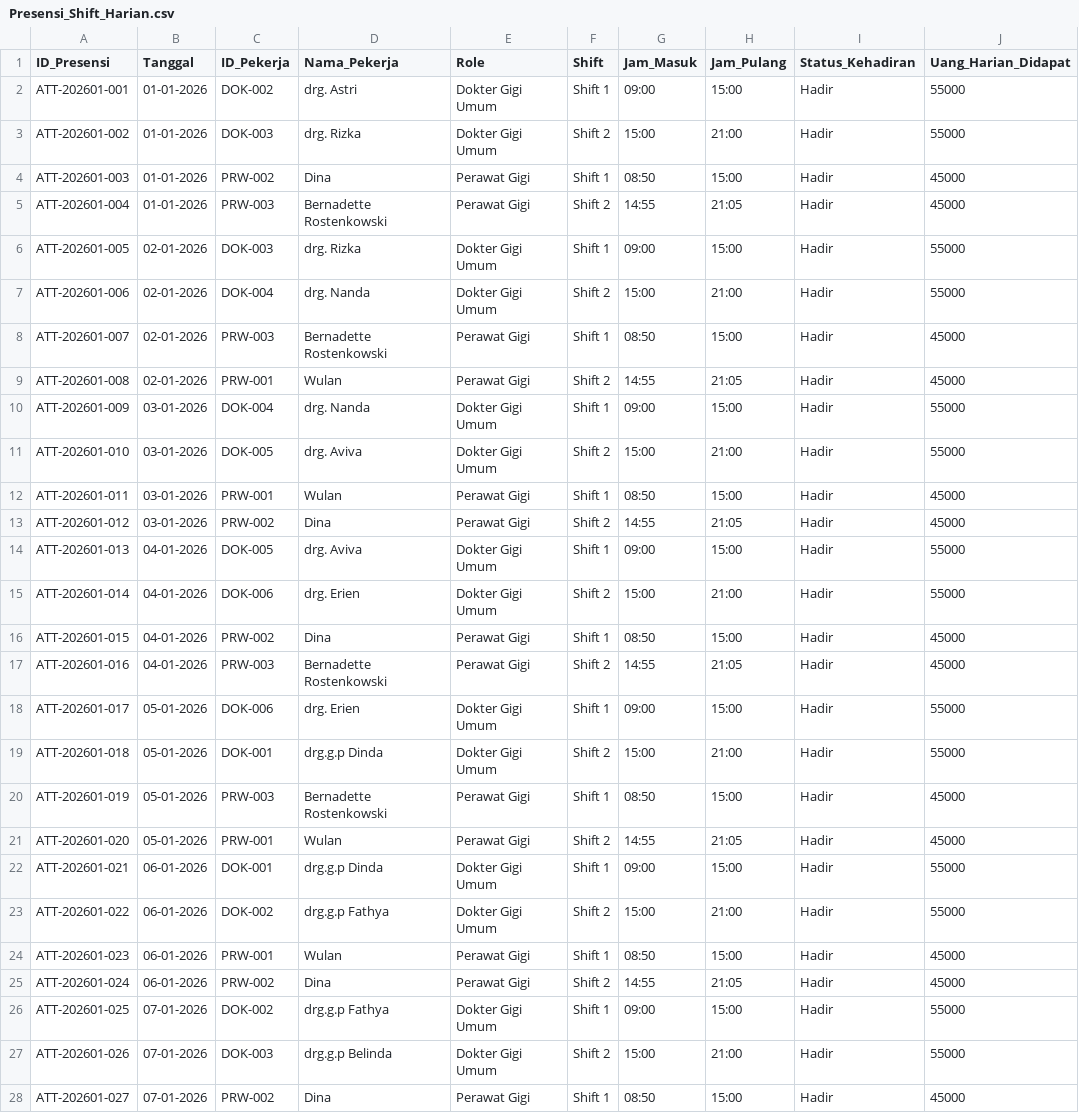
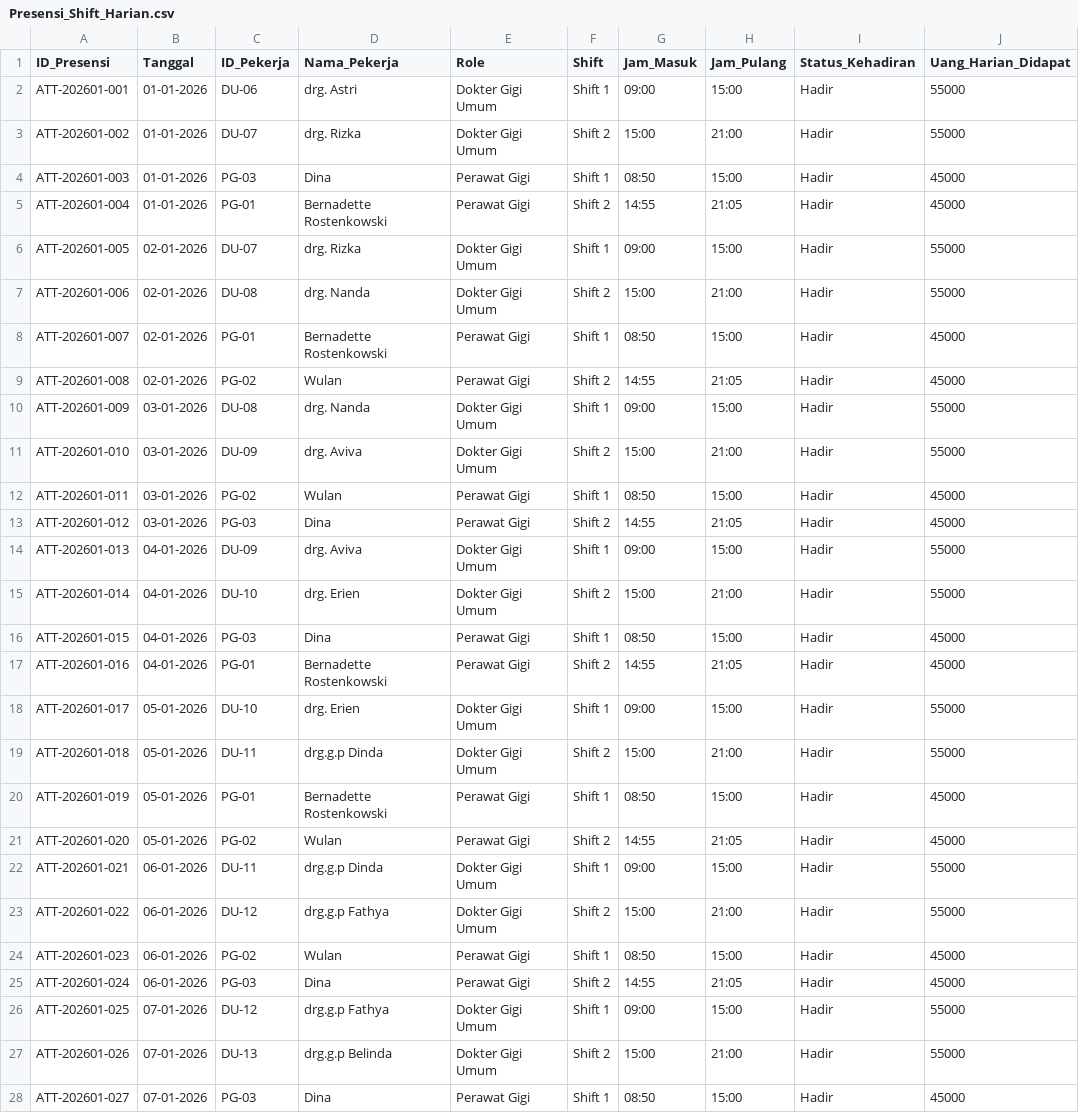
Before and after one commit to SheldonNugros/sheldon_rme, a CSV file: RME_Modular/csv_spreadsheets/PAYROLL/Presensi_Shift_Harian.csv, drawn as a sheet; only a part is shown; the diff covers the shown part only; the diff names each change by its address in the sheet, - before the commit and + after, or states it on an @@ line.

Commit message:
feat(master): add ID_Pekerja with role prefixes and auto-increment to sheet Data and Pengaturan_Tarif_Shift

```diff
--- a/RME_Modular/csv_spreadsheets/PAYROLL/Presensi_Shift_Harian.csv
+++ b/RME_Modular/csv_spreadsheets/PAYROLL/Presensi_Shift_Harian.csv
-C2 (ID_Pekerja): DOK-002
+C2 (ID_Pekerja): DU-06
-C3 (ID_Pekerja): DOK-003
+C3 (ID_Pekerja): DU-07
-C4 (ID_Pekerja): PRW-002
+C4 (ID_Pekerja): PG-03
-C5 (ID_Pekerja): PRW-003
+C5 (ID_Pekerja): PG-01
-C6 (ID_Pekerja): DOK-003
+C6 (ID_Pekerja): DU-07
-C7 (ID_Pekerja): DOK-004
+C7 (ID_Pekerja): DU-08
-C8 (ID_Pekerja): PRW-003
+C8 (ID_Pekerja): PG-01
-C9 (ID_Pekerja): PRW-001
+C9 (ID_Pekerja): PG-02
-C10 (ID_Pekerja): DOK-004
+C10 (ID_Pekerja): DU-08
-C11 (ID_Pekerja): DOK-005
+C11 (ID_Pekerja): DU-09
-C12 (ID_Pekerja): PRW-001
+C12 (ID_Pekerja): PG-02
-C13 (ID_Pekerja): PRW-002
+C13 (ID_Pekerja): PG-03
-C14 (ID_Pekerja): DOK-005
+C14 (ID_Pekerja): DU-09
-C15 (ID_Pekerja): DOK-006
+C15 (ID_Pekerja): DU-10
-C16 (ID_Pekerja): PRW-002
+C16 (ID_Pekerja): PG-03
-C17 (ID_Pekerja): PRW-003
+C17 (ID_Pekerja): PG-01
-C18 (ID_Pekerja): DOK-006
+C18 (ID_Pekerja): DU-10
-C19 (ID_Pekerja): DOK-001
+C19 (ID_Pekerja): DU-11
-C20 (ID_Pekerja): PRW-003
+C20 (ID_Pekerja): PG-01
-C21 (ID_Pekerja): PRW-001
+C21 (ID_Pekerja): PG-02
-C22 (ID_Pekerja): DOK-001
+C22 (ID_Pekerja): DU-11
-C23 (ID_Pekerja): DOK-002
+C23 (ID_Pekerja): DU-12
-C24 (ID_Pekerja): PRW-001
+C24 (ID_Pekerja): PG-02
-C25 (ID_Pekerja): PRW-002
+C25 (ID_Pekerja): PG-03
-C26 (ID_Pekerja): DOK-002
+C26 (ID_Pekerja): DU-12
-C27 (ID_Pekerja): DOK-003
+C27 (ID_Pekerja): DU-13
-C28 (ID_Pekerja): PRW-002
+C28 (ID_Pekerja): PG-03
```
Also changed, not shown: 93 edited cells elsewhere in this file, RME_Modular/csv_spreadsheets/MASTER/Data.csv, RME_Modular/csv_spreadsheets/MASTER/Pengaturan_Tarif_Shift.csv, 19 other files.
